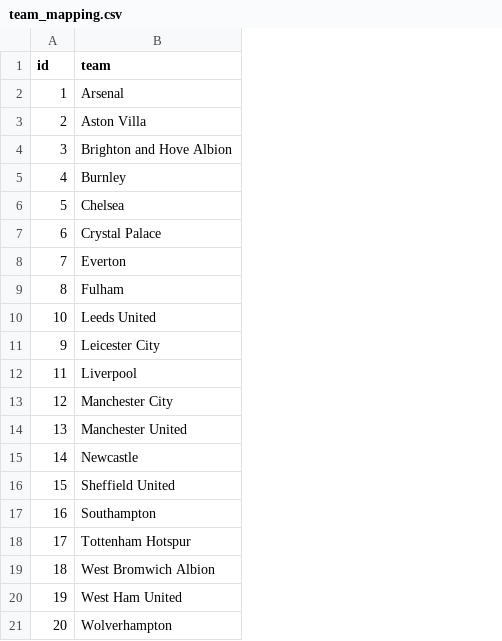
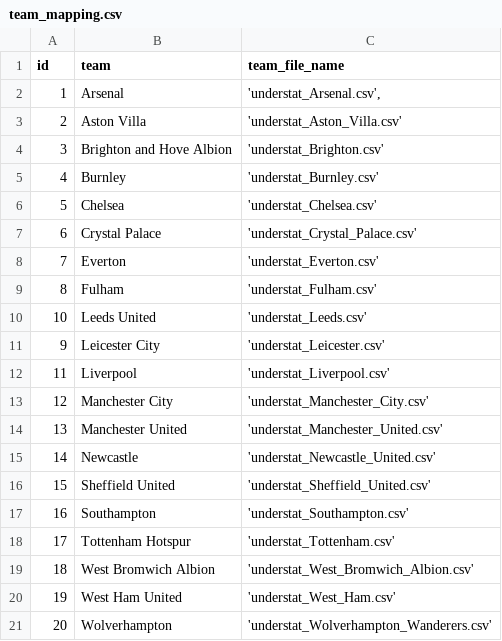
Before and after one commit to arpitsolanki/FPLBot, a CSV file: team_mapping.csv, drawn as a sheet; the diff names each change by its address in the sheet, - before the commit and + after, or states it on an @@ line.

Commit message:
Add files via upload
added team names for understat

```diff
--- a/team_mapping.csv
+++ b/team_mapping.csv
+column C (team_file_name), rows 2-21: 'understat_Arsenal.csv', | 'understat_Aston_Villa.csv' | 'understat_Brighton.csv' | 'understat_Burnley.csv' | 'understat_Chelsea.csv' | 'understat_Crystal_Palace.csv' | 'understat_Everton.csv' | 'understat_Fulham.csv' | 'understat_Leeds.csv' | 'understat_Leicester.csv' | 'understat_Liverpool.csv' | 'understat_Manchester_City.csv' | 'understat_Manchester_United.csv' | 'understat_Newcastle_United.csv' | 'understat_Sheffield_United.csv' | 'understat_Southampton.csv' | 'understat_Tottenham.csv' | 'understat_West_Bromwich_Albion.csv' | 'understat_West_Ham.csv' | 'understat_Wolverhampton_Wanderers.csv'
```
